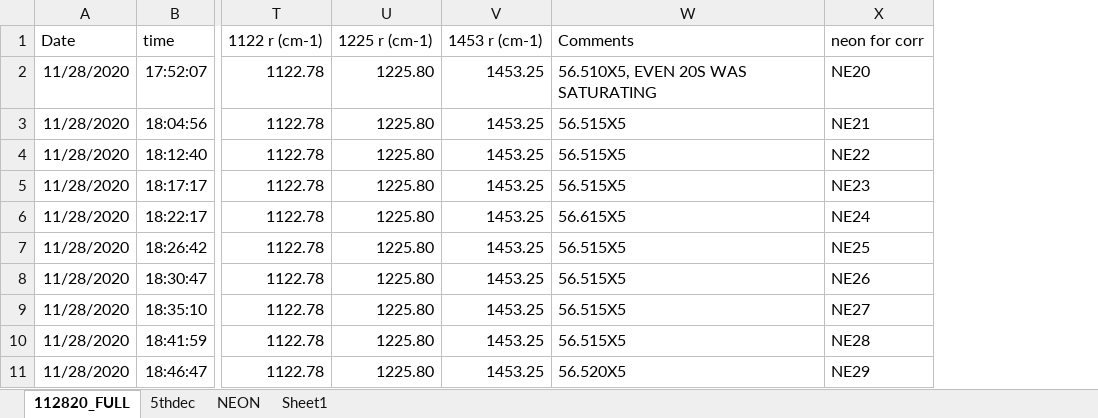
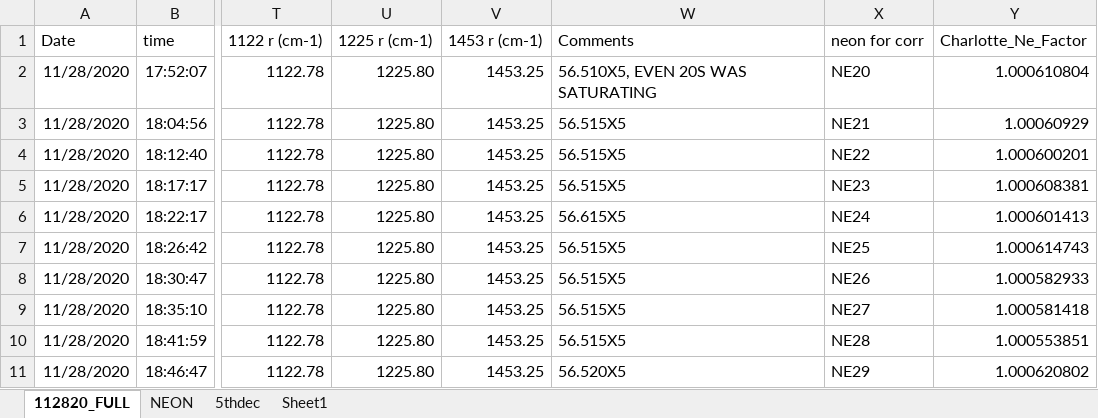
Before and after one commit to PennyWieser/DiadFit, an Excel workbook: docs/Examples/Example1a_Gas_Cell_Calibration/Fityk_results.xlsx, sheet 112820_FULL, drawn as a sheet; only a part is shown, gaps mark what is left out; values as stored, in another font and other column widths than the file's, no borders; the diff names each change by its address in the sheet, - before the commit and + after, or states it on an @@ line.

```diff
--- a/docs/Examples/Example1a_Gas_Cell_Calibration/Fityk_results.xlsx (sheet 112820_FULL)
+++ b/docs/Examples/Example1a_Gas_Cell_Calibration/Fityk_results.xlsx (sheet 112820_FULL)
@@ sheet tab order changed: 112820_FULL | NEON | 5thdec | Sheet1 @@
+column Y (Charlotte_Ne_Factor), rows 2-11: 1.000610804 | 1.00060929 | 1.000600201 | 1.000608381 | 1.000601413 | 1.000614743 | 1.000582933 | 1.000581418 | 1.000553851 | 1.000620802
```
Also changed, not shown: docs/Examples/Example1a_Gas_Cell_Calibration/PseudoVoigt.xlsx, 7 other files.
